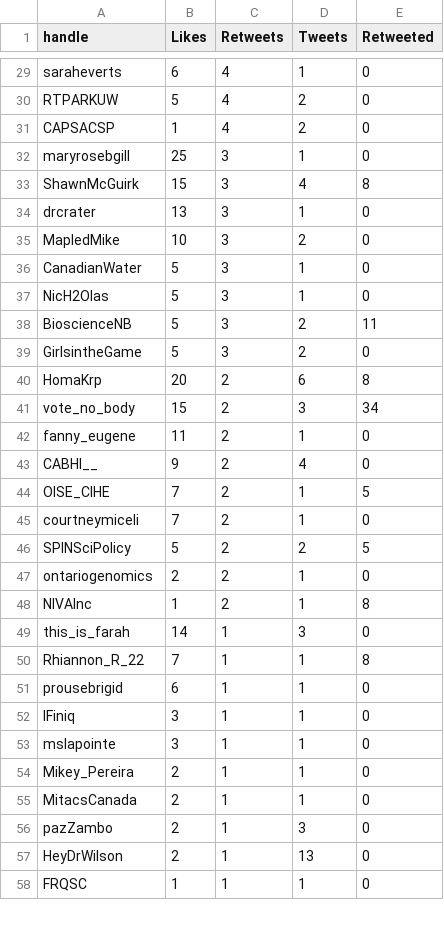
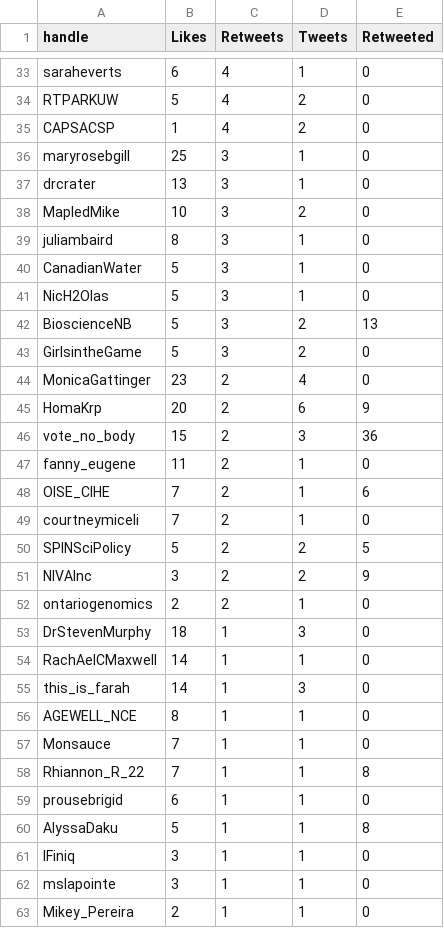
Before and after one commit to aaronjmaxwell/CSPC, a CSV file: data/communicators.csv, drawn as a sheet; only a part is shown, gaps mark what is left out; the shorter side is filled out with more unchanged rows; the diff covers the shown part only.

```diff
--- a/data/communicators.csv
+++ b/data/communicators.csv
@@ -32,21 +36,26 @@ CAPSACSP,1,4,2,0
 maryrosebgill,25,3,1,0
-ShawnMcGuirk,15,3,4,8
 drcrater,13,3,1,0
 MapledMike,10,3,2,0
+juliambaird,8,3,1,0
 CanadianWater,5,3,1,0
 NicH2Olas,5,3,1,0
-BioscienceNB,5,3,2,11
+BioscienceNB,5,3,2,13
 GirlsintheGame,5,3,2,0
-HomaKrp,20,2,6,8
-vote_no_body,15,2,3,34
+MonicaGattinger,23,2,4,0
+HomaKrp,20,2,6,9
+vote_no_body,15,2,3,36
 fanny_eugene,11,2,1,0
-CABHI__,9,2,4,0
-OISE_CIHE,7,2,1,5
+OISE_CIHE,7,2,1,6
 courtneymiceli,7,2,1,0
 SPINSciPolicy,5,2,2,5
+NIVAInc,3,2,2,9
 ontariogenomics,2,2,1,0
-NIVAInc,1,2,1,8
+DrStevenMurphy,18,1,3,0
+RachAelCMaxwell,14,1,1,0
 this_is_farah,14,1,3,0
+AGEWELL_NCE,8,1,1,0
+Monsauce,7,1,1,0
 Rhiannon_R_22,7,1,1,8
 prousebrigid,6,1,1,0
+AlyssaDaku,5,1,1,8
 IFiniq,3,1,1,0
```
Also changed, not shown: 14 added rows, 6 removed rows and 28 edited cells elsewhere in this file, data/activity.csv, data/mentions.csv, 4 other files.
